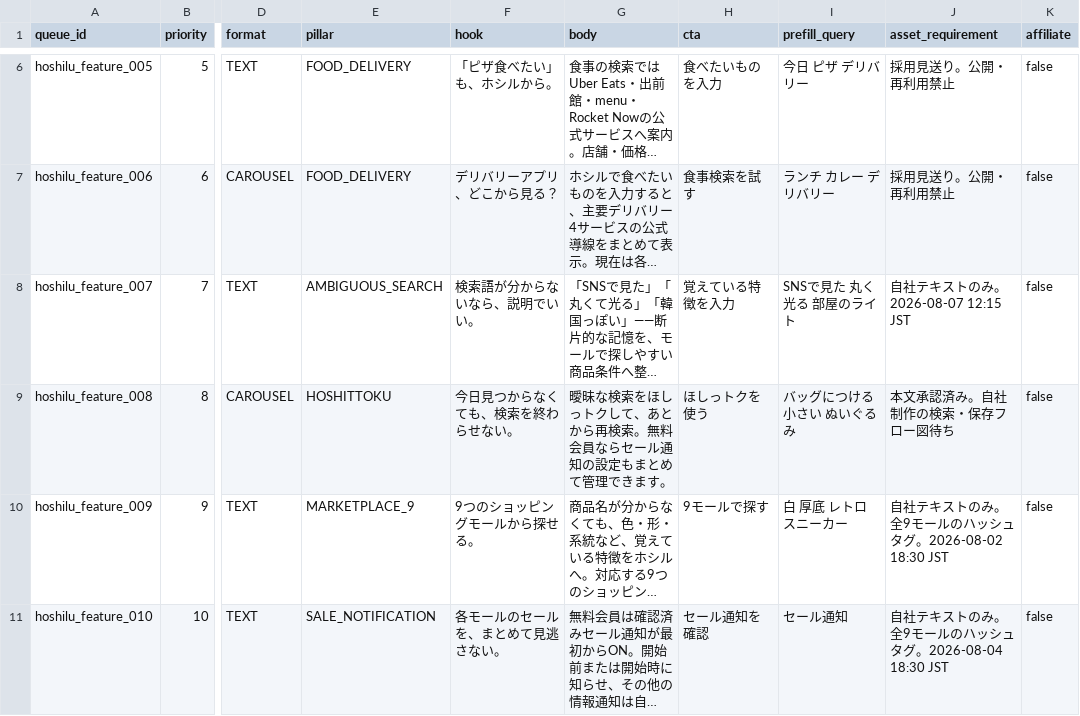
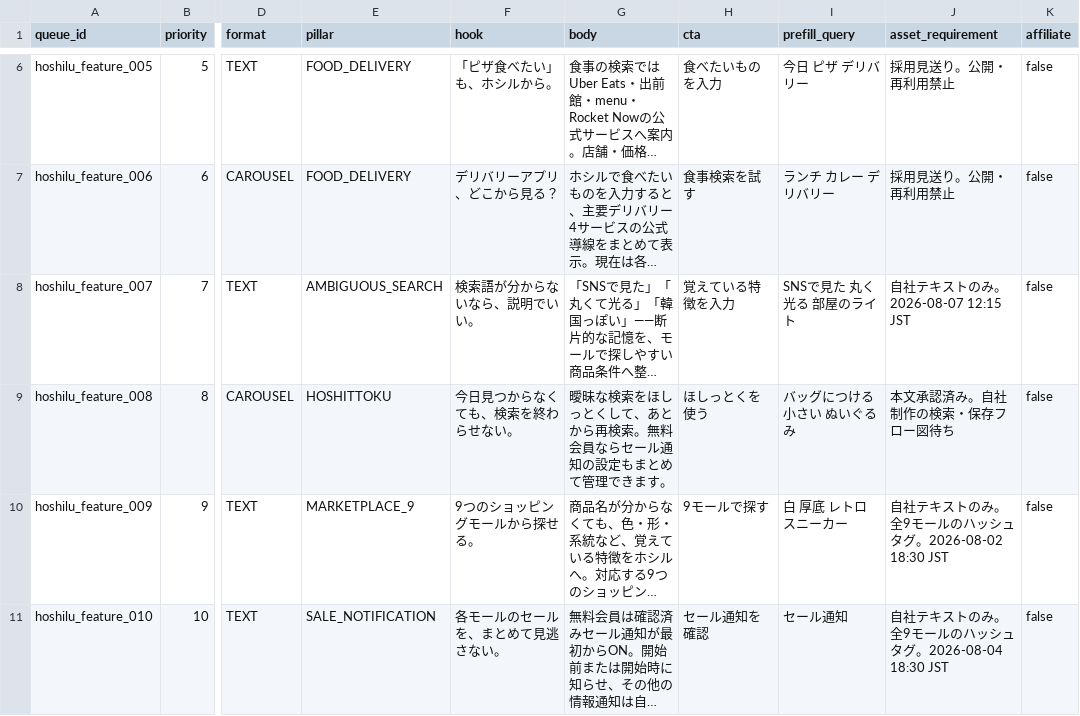
Before and after one commit to t-ooku/P-GATE, a CSV file: marketing/social/HOSHILU_FEATURE_LAUNCH_QUEUE_2026-08.csv, drawn as a sheet; only a part is shown, gaps mark what is left out; long unchanged cells end in …; the diff names each change by its address in the sheet, - before the commit and + after, or states it on an @@ line.

```diff
--- a/marketing/social/HOSHILU_FEATURE_LAUNCH_QUEUE_2026-08.csv
+++ b/marketing/social/HOSHILU_FEATURE_LAUNCH_QUEUE_2026-08.csv
-G9 (body): …をほしっトクして、あ…
+G9 (body): …をほしっとくして、あ…
-H9 (cta): ほしっトクを使う
+H9 (cta): ほしっとくを使う
```
Also changed, not shown: marketing/social/HOSHILU_14_DAY_EXECUTION_QUEUE.csv, marketing/social/HOSHILU_JAPAN_LEADERSHIP_14_DAY_QUEUE.csv, 46 other files.
